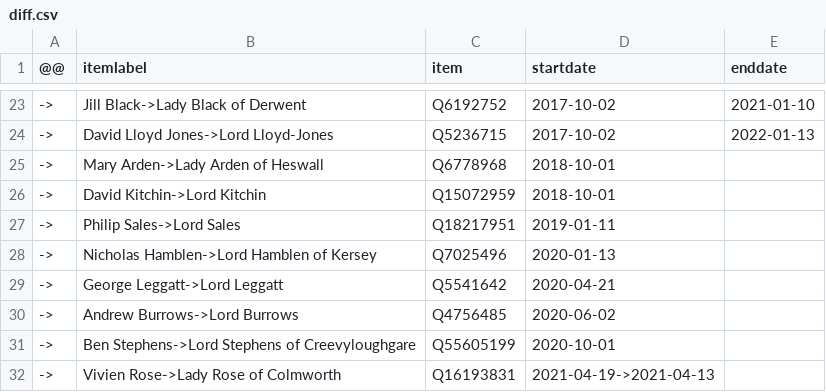
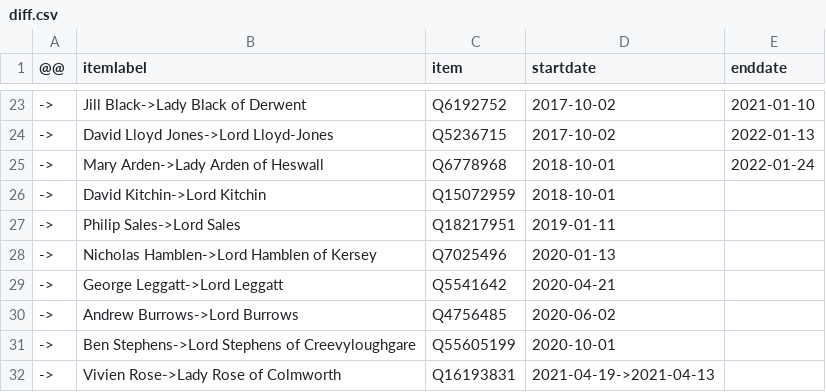
Before and after one commit to every-politician-scrapers/united-kingdom-cabinet, a CSV file: sources/supreme-court-enwiki/diff.csv, drawn as a sheet; only a part is shown, gaps mark what is left out.

Commit message:
Compare external sources to Wikidata

```diff
--- a/sources/supreme-court-enwiki/diff.csv
+++ b/sources/supreme-court-enwiki/diff.csv
@@ -24,3 +24,3 @@
 ->,David Lloyd Jones->Lord Lloyd-Jones,Q5236715,2017-10-02,2022-01-13
-->,Mary Arden->Lady Arden of Heswall,Q6778968,2018-10-01,
+->,Mary Arden->Lady Arden of Heswall,Q6778968,2018-10-01,2022-01-24
 ->,David Kitchin->Lord Kitchin,Q15072959,2018-10-01,
```
Also changed, not shown: sources/supreme-court-enwiki/scraped.csv, sources/supreme-court-enwiki/wikidata.csv.
